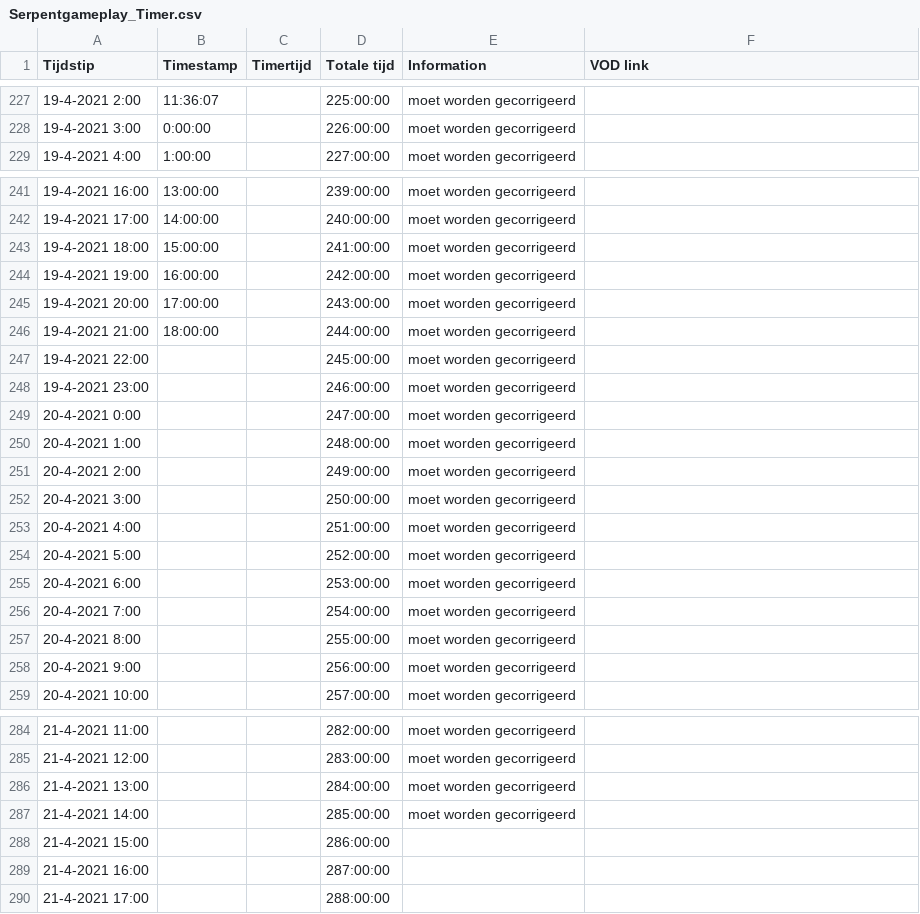
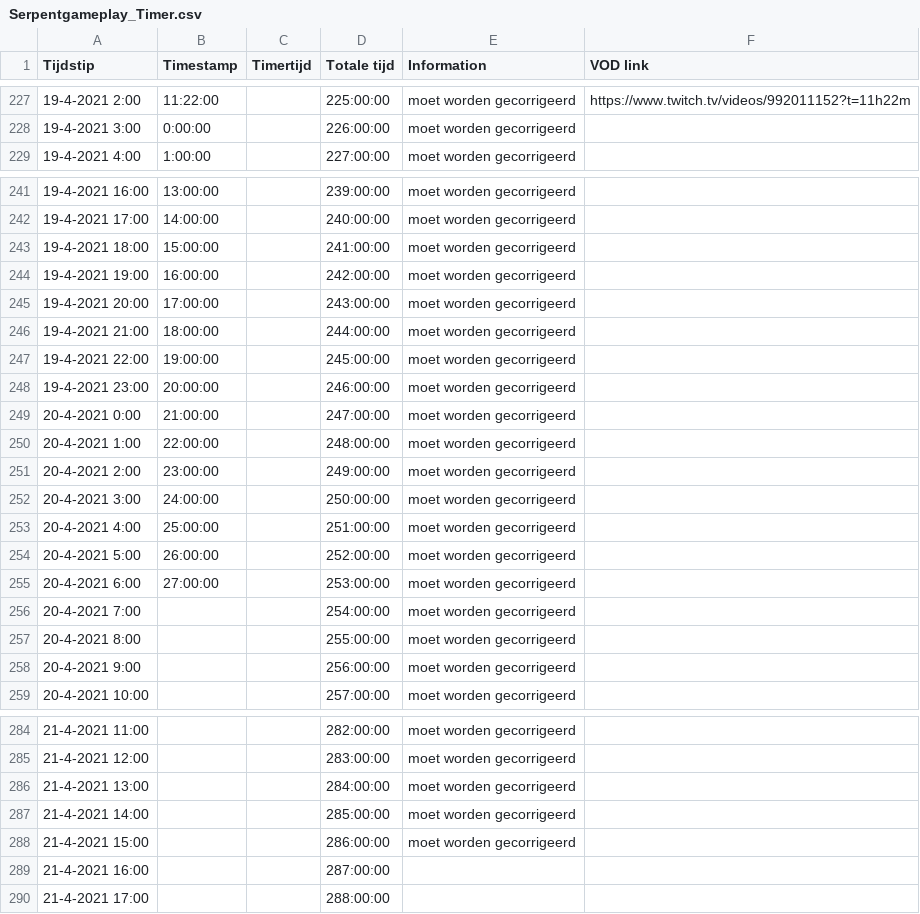
Before and after one commit to daanbreur/cdn, a CSV file: Serpentgameplay_Timer.csv, drawn as a sheet; only a part is shown, gaps mark what is left out; the diff covers the shown part only.

```diff
--- a/Serpentgameplay_Timer.csv
+++ b/Serpentgameplay_Timer.csv
@@ -227,2 +227,2 @@ Tijdstip,Timestamp,Timertijd,Totale tijd,Information,VOD link
-19-4-2021 2:00,11:36:07,,225:00:00,moet worden gecorrigeerd,
+19-4-2021 2:00,11:22:00,,225:00:00,moet worden gecorrigeerd,https://www.twitch.tv/videos/992011152?t=11h22m
 19-4-2021 3:00,0:00:00,,226:00:00,moet worden gecorrigeerd,
@@ -246,11 +246,11 @@ Tijdstip,Timestamp,Timertijd,Totale tijd,Information,VOD link
 19-4-2021 21:00,18:00:00,,244:00:00,moet worden gecorrigeerd,
-19-4-2021 22:00,,,245:00:00,moet worden gecorrigeerd,
-19-4-2021 23:00,,,246:00:00,moet worden gecorrigeerd,
-20-4-2021 0:00,,,247:00:00,moet worden gecorrigeerd,
-20-4-2021 1:00,,,248:00:00,moet worden gecorrigeerd,
-20-4-2021 2:00,,,249:00:00,moet worden gecorrigeerd,
-20-4-2021 3:00,,,250:00:00,moet worden gecorrigeerd,
-20-4-2021 4:00,,,251:00:00,moet worden gecorrigeerd,
-20-4-2021 5:00,,,252:00:00,moet worden gecorrigeerd,
-20-4-2021 6:00,,,253:00:00,moet worden gecorrigeerd,
+19-4-2021 22:00,19:00:00,,245:00:00,moet worden gecorrigeerd,
+19-4-2021 23:00,20:00:00,,246:00:00,moet worden gecorrigeerd,
+20-4-2021 0:00,21:00:00,,247:00:00,moet worden gecorrigeerd,
+20-4-2021 1:00,22:00:00,,248:00:00,moet worden gecorrigeerd,
+20-4-2021 2:00,23:00:00,,249:00:00,moet worden gecorrigeerd,
+20-4-2021 3:00,24:00:00,,250:00:00,moet worden gecorrigeerd,
+20-4-2021 4:00,25:00:00,,251:00:00,moet worden gecorrigeerd,
+20-4-2021 5:00,26:00:00,,252:00:00,moet worden gecorrigeerd,
+20-4-2021 6:00,27:00:00,,253:00:00,moet worden gecorrigeerd,
 20-4-2021 7:00,,,254:00:00,moet worden gecorrigeerd,
@@ -287,3 +287,3 @@ Tijdstip,Timestamp,Timertijd,Totale tijd,Information,VOD link
 21-4-2021 14:00,,,285:00:00,moet worden gecorrigeerd,
-21-4-2021 15:00,,,286:00:00,,
+21-4-2021 15:00,,,286:00:00,moet worden gecorrigeerd,
 21-4-2021 16:00,,,287:00:00,,
```
Also changed, not shown: 40 edited cells elsewhere in this file.
